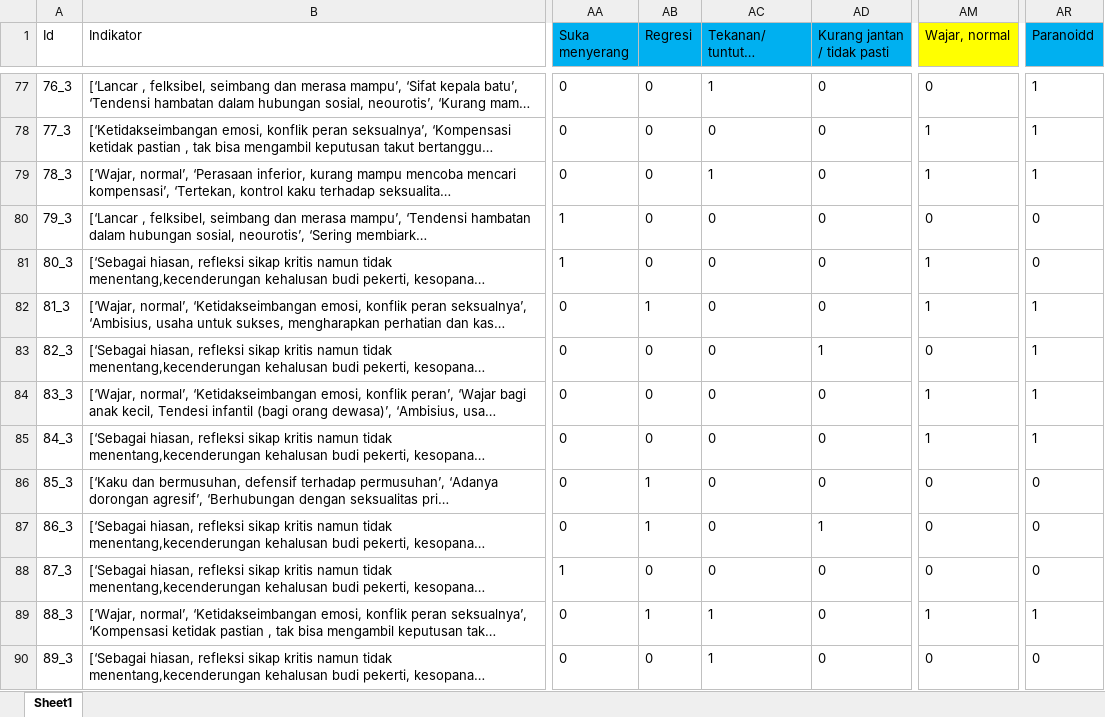
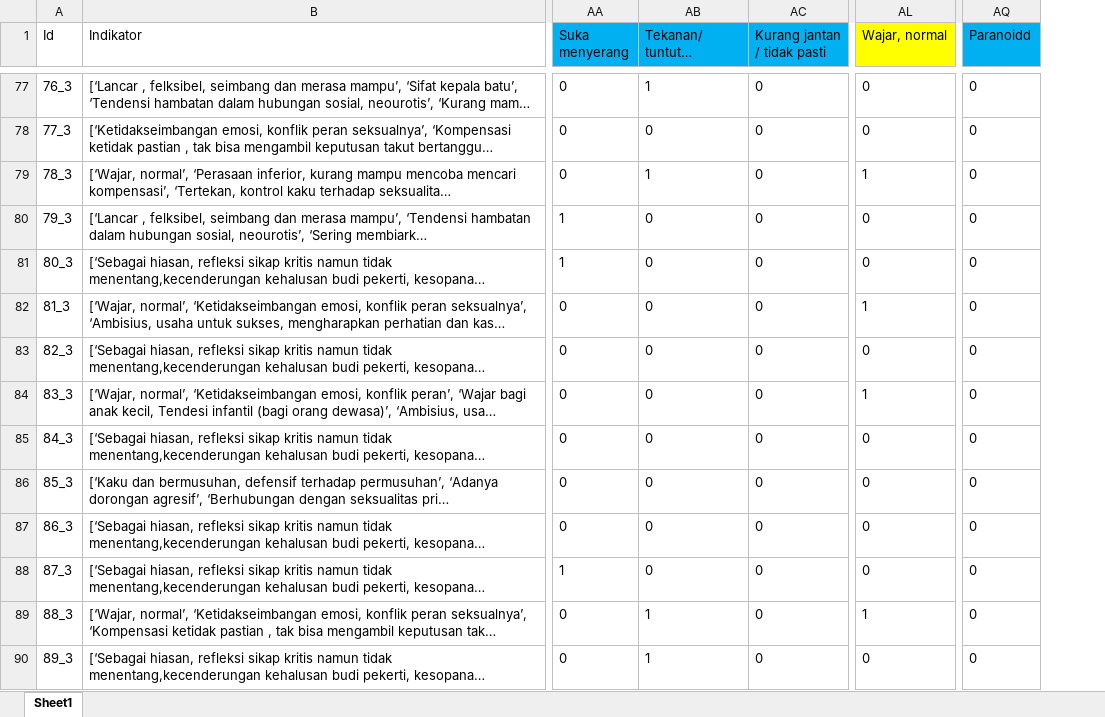
Before and after one commit to jhordywong/SkripsiGan, an Excel workbook: data bersih.xlsx, sheet Sheet1, drawn as a sheet; only a part is shown, gaps mark what is left out; long unchanged cells end in …; values as stored, in another font and other column widths than the file's, no borders; conditional formats not drawn; removed rows and columns are numbered as before the commit, all else as after; the diff covers the shown part only; the diff names each change by its address in the sheet, - before the commit and + after, or states it on an @@ line.

```diff
--- a/data bersih.xlsx (sheet Sheet1)
+++ b/data bersih.xlsx (sheet Sheet1)
-column AB (Regresi), rows 77-90: 0 | 0 | 0 | 0 | 0 | 1 | 0 | 0 | 0 | 1 | 1 | 0 | 1 | 0
-AQ77:AQ79 (Paranoidd): 1
+AQ77:AQ79 (Paranoidd): 0
-AL78 (Wajar, normal): 1
+AL78 (Wajar, normal): 0
-AL81 (Wajar, normal): 1
+AL81 (Wajar, normal): 0
-AQ82:AQ85 (Paranoidd): 1
+AQ82:AQ85 (Paranoidd): 0
-AC83 (Kurang jantan / tidak pasti): 1
+AC83 (Kurang jantan / tidak pasti): 0
-AL85 (Wajar, normal): 1
+AL85 (Wajar, normal): 0
-AC87 (Kurang jantan / tidak pasti): 1
+AC87 (Kurang jantan / tidak pasti): 0
-AQ89 (Paranoidd): 1
+AQ89 (Paranoidd): 0
```
Also changed, not shown: 1451 edited cells elsewhere in this sheet, formulas that keep their value, 2 other files.
